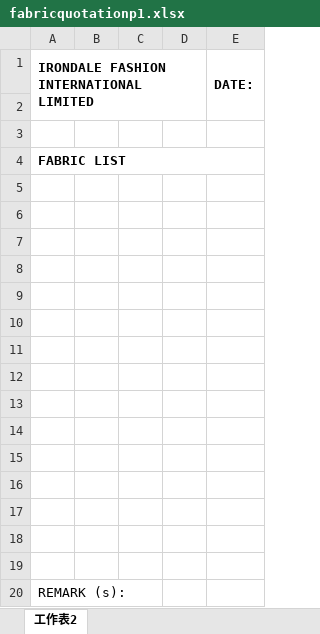
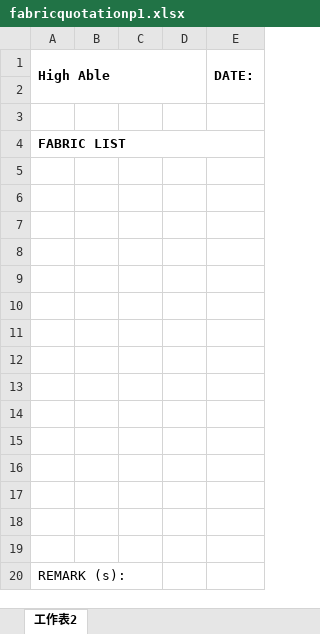
Before and after one commit to cntam/highablePrint, an Excel workbook: template/fabricquotationp1.xlsx, sheet 工作表2, drawn as a sheet; values as stored, in another font and other column widths than the file's, no borders; the diff names each change by its address in the sheet, - before the commit and + after, or states it on an @@ line.

```diff
--- a/template/fabricquotationp1.xlsx (sheet 工作表2)
+++ b/template/fabricquotationp1.xlsx (sheet 工作表2)
-A1: IRONDALE FASHION INTERNATIONAL LIMITED
+A1: High Able
```
Also changed, not shown: 1 other file.
